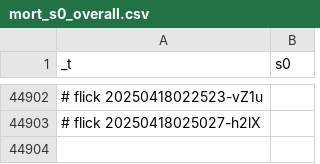
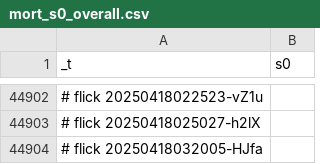
Before and after one commit to abikesa/ship, a CSV file: kitabo/ensi/testbin/test3/assets/csv/mort_s0_overall.csv, drawn as a sheet; only a part is shown, gaps mark what is left out.

Commit message:
kitabo/ensi/testbin/test3/assets/csv/mort_s0_overall.csv

```diff
--- a/kitabo/ensi/testbin/test3/assets/csv/mort_s0_overall.csv
+++ b/kitabo/ensi/testbin/test3/assets/csv/mort_s0_overall.csv
@@ -44903 +44903,2 @@ _t,s0
 # flick 20250418025027-h2lX
+# flick 20250418032005-HJfa
```
